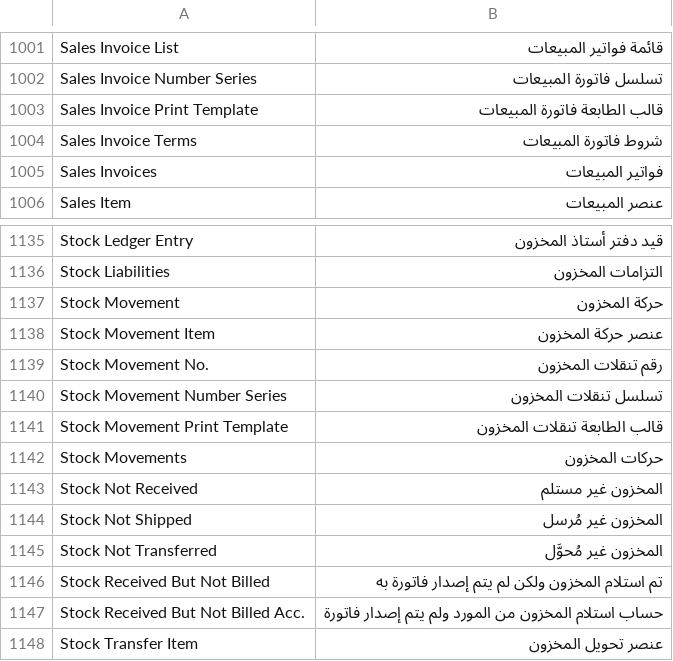
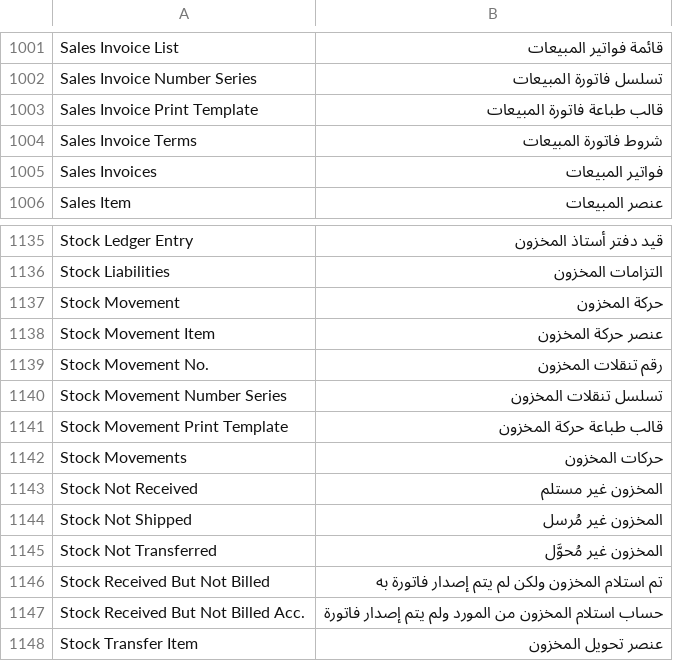
Before and after one commit to essa01442/DuhGoods-Finance-Ledger, a CSV file: translations/ar.csv, drawn as a sheet; only a part is shown, gaps mark what is left out; the diff covers the shown part only.

```diff
--- a/translations/ar.csv
+++ b/translations/ar.csv
@@ -1003 +1003 @@ Sales Invoice Number Series,تسلسل فاتورة المبيعات,
-Sales Invoice Print Template,قالب الطابعة فاتورة المبيعات,
+"Sales Invoice Print Template","قالب طباعة فاتورة المبيعات",
@@ -1141 +1141 @@ Stock Movement Number Series,تسلسل تنقلات المخزون,
-Stock Movement Print Template,قالب الطابعة تنقلات المخزون,
+"Stock Movement Print Template","قالب طباعة حركة المخزون",
```
Also changed, not shown: 5 edited cells elsewhere in this file, 2 other files.
